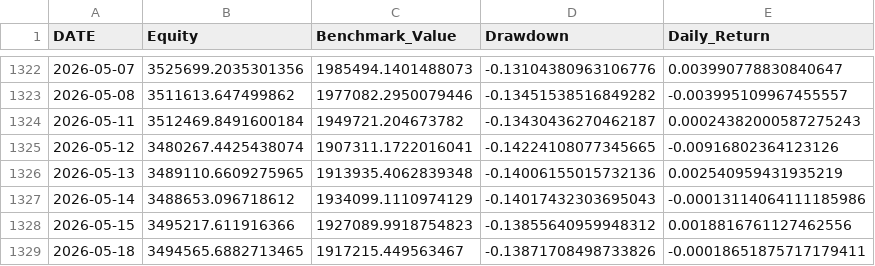
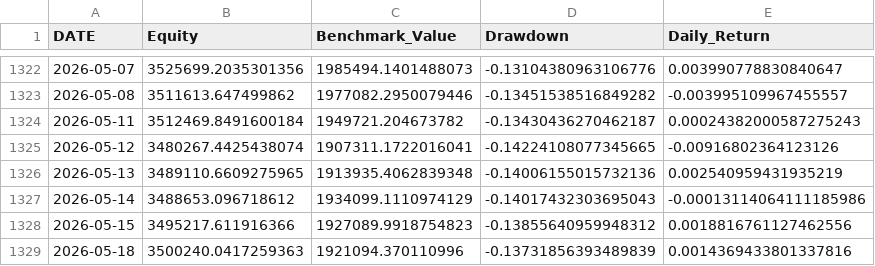
Before and after one commit to rehmahahmed/nse-bhavcopy-data, a CSV file: historical_portfolio_value.csv, drawn as a sheet; only a part is shown, gaps mark what is left out.

```diff
--- a/historical_portfolio_value.csv
+++ b/historical_portfolio_value.csv
@@ -1328,2 +1328,2 @@ DATE,Equity,Benchmark_Value,Drawdown,Daily_Return
 2026-05-15,3495217.611916366,1927089.9918754823,-0.13855640959948312,0.0018816761127462556
-2026-05-18,3494565.6882713465,1917215.449563467,-0.13871708498733826,-0.00018651875717179411
+2026-05-18,3500240.0417259363,1921094.370110996,-0.13731856393489839,0.0014369433801337816
```
Also changed, not shown: daily_allocations.csv, strategy_trade_history.csv.
